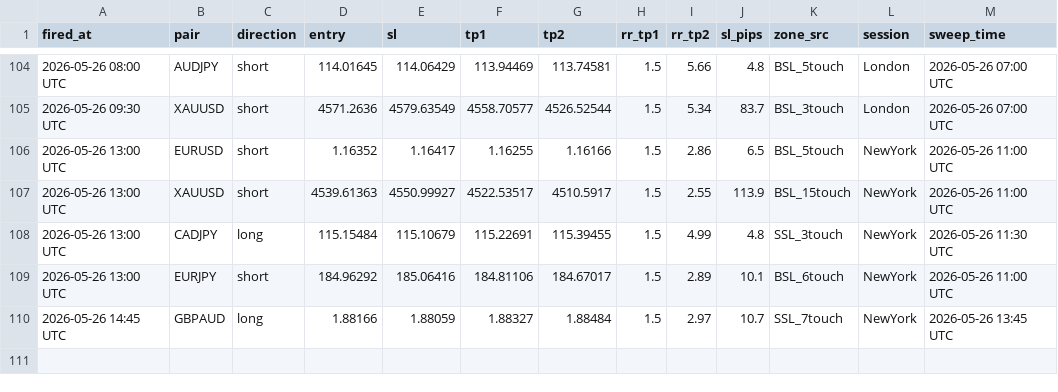
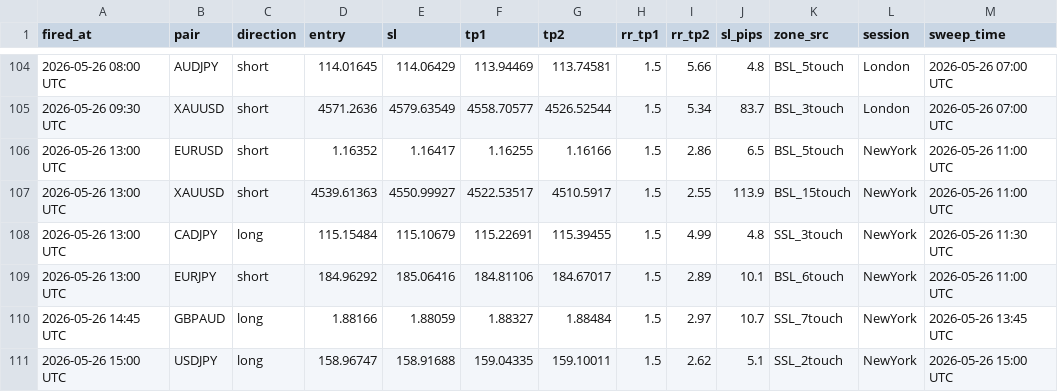
Before and after one commit to iyajivictor/Edge-signals, a CSV file: state/sweep_fvg_log.csv, drawn as a sheet; only a part is shown, gaps mark what is left out.

Commit message:
Update state

```diff
--- a/state/sweep_fvg_log.csv
+++ b/state/sweep_fvg_log.csv
@@ -110 +110,2 @@ fired_at,pair,direction,entry,sl,tp1,tp2,rr_tp1,rr_tp2,sl_pips,zone_src,session,
 2026-05-26 14:45 UTC,GBPAUD,long,1.88166,1.88059,1.88327,1.88484,1.5,2.97,10.7,SSL_7touch,NewYork,2026-05-26 13:45 UTC
+2026-05-26 15:00 UTC,USDJPY,long,158.96747,158.91688,159.04335,159.10011,1.5,2.62,5.1,SSL_2touch,NewYork,2026-05-26 15:00 UTC
```
Also changed, not shown: 3 other files.
